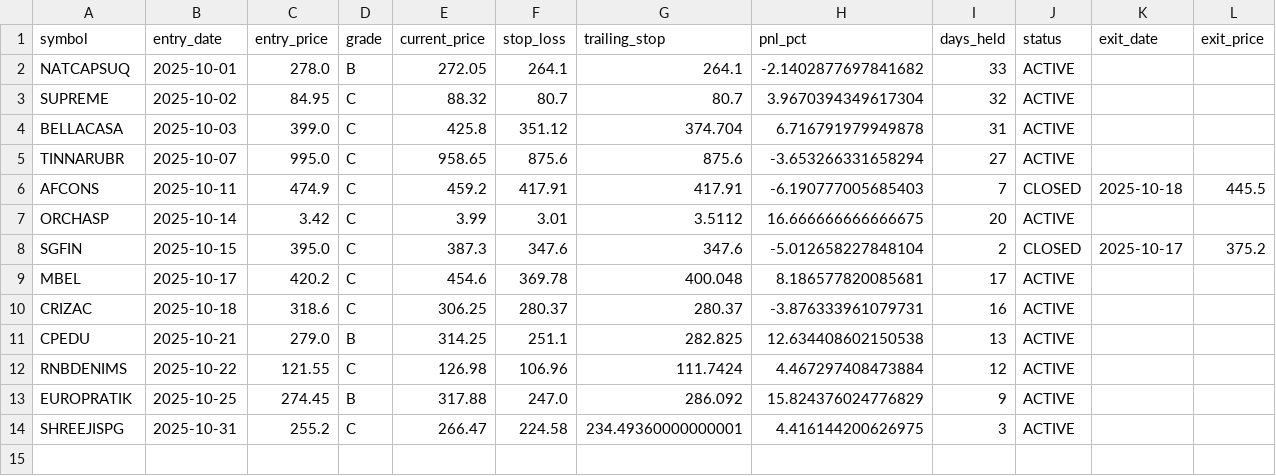
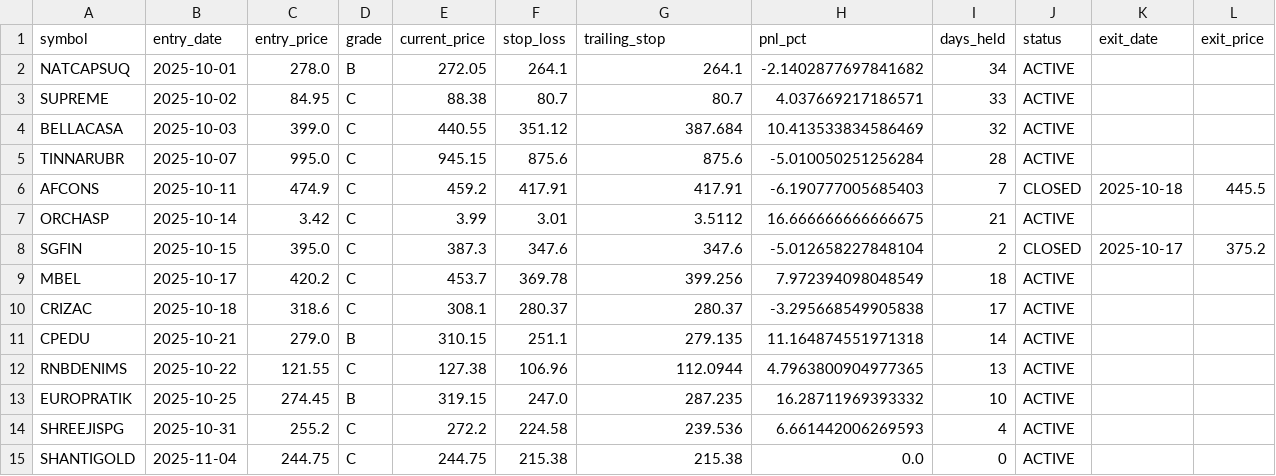
Before and after one commit to Deep-Adhia/IPO-Base-Scanner, a CSV file: ipo_positions.csv, drawn as a sheet.

```diff
--- a/ipo_positions.csv
+++ b/ipo_positions.csv
@@ -1,14 +1,15 @@
 symbol,entry_date,entry_price,grade,current_price,stop_loss,trailing_stop,pnl_pct,days_held,status,exit_date,exit_price
-NATCAPSUQ,2025-10-01,278.0,B,272.05,264.1,264.1,-2.1402877697841682,33,ACTIVE,,
-SUPREME,2025-10-02,84.95,C,88.32,80.7,80.7,3.9670394349617304,32,ACTIVE,,
-BELLACASA,2025-10-03,399.0,C,425.8,351.12,374.704,6.716791979949878,31,ACTIVE,,
-TINNARUBR,2025-10-07,995.0,C,958.65,875.6,875.6,-3.653266331658294,27,ACTIVE,,
+NATCAPSUQ,2025-10-01,278.0,B,272.05,264.1,264.1,-2.1402877697841682,34,ACTIVE,,
+SUPREME,2025-10-02,84.95,C,88.38,80.7,80.7,4.037669217186571,33,ACTIVE,,
+BELLACASA,2025-10-03,399.0,C,440.55,351.12,387.684,10.413533834586469,32,ACTIVE,,
+TINNARUBR,2025-10-07,995.0,C,945.15,875.6,875.6,-5.010050251256284,28,ACTIVE,,
 AFCONS,2025-10-11,474.9,C,459.2,417.91,417.91,-6.190777005685403,7,CLOSED,2025-10-18,445.5
-ORCHASP,2025-10-14,3.42,C,3.99,3.01,3.5112,16.666666666666675,20,ACTIVE,,
+ORCHASP,2025-10-14,3.42,C,3.99,3.01,3.5112,16.666666666666675,21,ACTIVE,,
 SGFIN,2025-10-15,395.0,C,387.3,347.6,347.6,-5.012658227848104,2,CLOSED,2025-10-17,375.2
-MBEL,2025-10-17,420.2,C,454.6,369.78,400.048,8.186577820085681,17,ACTIVE,,
-CRIZAC,2025-10-18,318.6,C,306.25,280.37,280.37,-3.876333961079731,16,ACTIVE,,
-CPEDU,2025-10-21,279.0,B,314.25,251.1,282.825,12.634408602150538,13,ACTIVE,,
-RNBDENIMS,2025-10-22,121.55,C,126.98,106.96,111.7424,4.467297408473884,12,ACTIVE,,
-EUROPRATIK,2025-10-25,274.45,B,317.88,247.0,286.092,15.824376024776829,9,ACTIVE,,
-SHREEJISPG,2025-10-31,255.2,C,266.47,224.58,234.49360000000001,4.416144200626975,3,ACTIVE,,
+MBEL,2025-10-17,420.2,C,453.7,369.78,399.256,7.972394098048549,18,ACTIVE,,
+CRIZAC,2025-10-18,318.6,C,308.1,280.37,280.37,-3.295668549905838,17,ACTIVE,,
+CPEDU,2025-10-21,279.0,B,310.15,251.1,279.135,11.164874551971318,14,ACTIVE,,
+RNBDENIMS,2025-10-22,121.55,C,127.38,106.96,112.0944,4.7963800904977365,13,ACTIVE,,
+EUROPRATIK,2025-10-25,274.45,B,319.15,247.0,287.235,16.28711969393332,10,ACTIVE,,
+SHREEJISPG,2025-10-31,255.2,C,272.2,224.58,239.536,6.661442006269593,4,ACTIVE,,
+SHANTIGOLD,2025-11-04,244.75,C,244.75,215.38,215.38,0.0,0,ACTIVE,,
```
Also changed, not shown: ipo_signals.csv, recent_ipo_symbols.csv.
